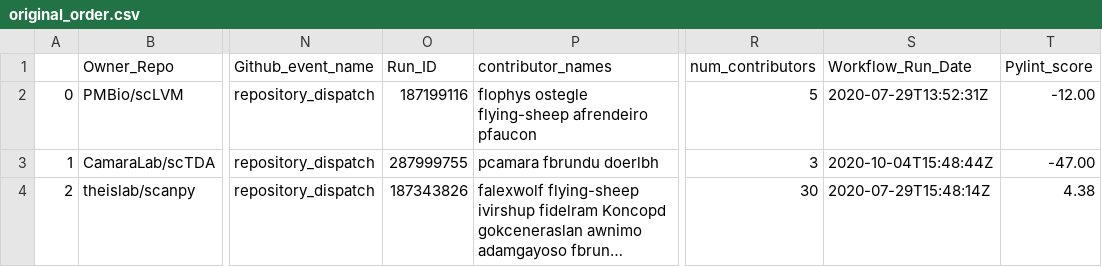
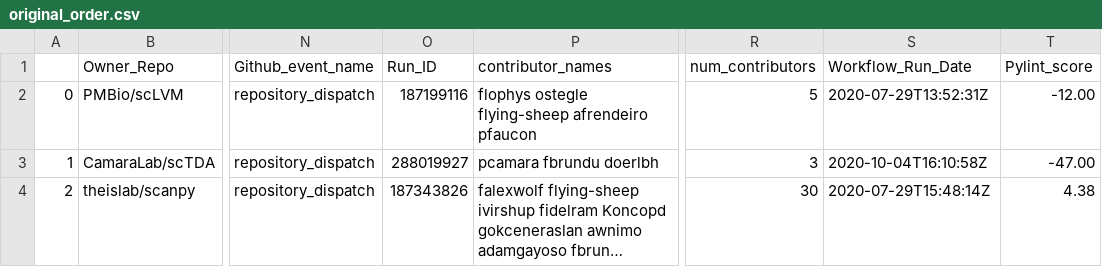
Before and after one commit to benstear/biopypir_logs, a CSV file: original_order.csv, drawn as a sheet; only a part is shown, gaps mark what is left out; long unchanged cells end in …; the diff names each change by its address in the sheet, - before the commit and + after, or states it on an @@ line.

```diff
--- a/original_order.csv
+++ b/original_order.csv
-O3 (Run_ID): 287999755
+O3 (Run_ID): 288019927
-S3 (Workflow_Run_Date): 2020-10-04T15:48:44Z
+S3 (Workflow_Run_Date): 2020-10-04T16:10:58Z
```
Also changed, not shown: log_matrix.csv, reordered.csv, 3 other files.
